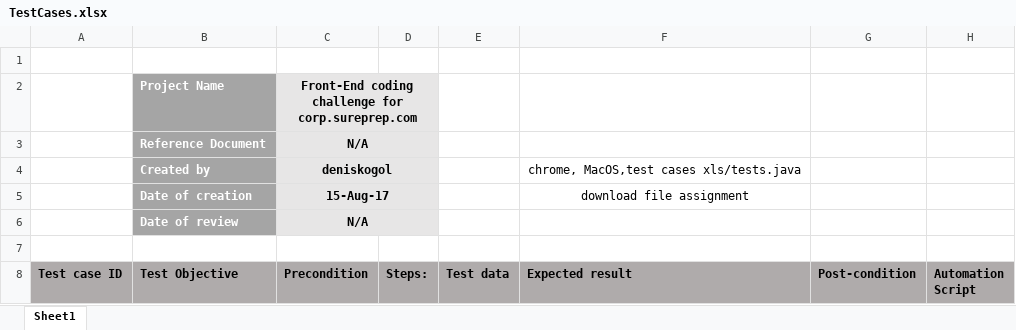
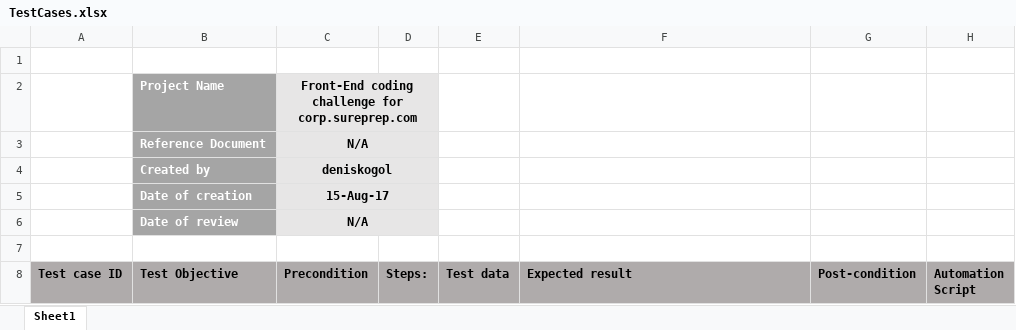
Before and after one commit to deniskogol/FligtsTest, an Excel workbook: TestCases.xlsx, sheet Sheet1, drawn as a sheet; only a part is shown; values as stored, in another font and other column widths than the file's, no borders; the diff names each change by its address in the sheet, - before the commit and + after, or states it on an @@ line.

Commit message:
clean up

```diff
--- a/TestCases.xlsx (sheet Sheet1)
+++ b/TestCases.xlsx (sheet Sheet1)
-F4 (Expected result): chrome, MacOS,test cases xls/tests.java
+F4 (Expected result): (empty)
-F5 (Expected result): download file assignment
+F5 (Expected result): (empty)
```
